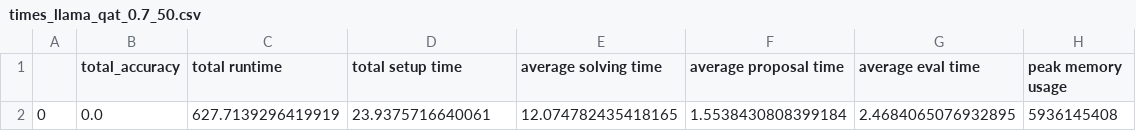
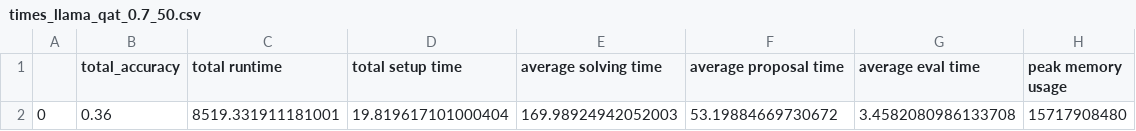
Before and after one commit to emilyworks/tot, a CSV file: times_llama_qat_0.7_50.csv, drawn as a sheet.

```diff
--- a/times_llama_qat_0.7_50.csv
+++ b/times_llama_qat_0.7_50.csv
@@ -1,2 +1,2 @@
 ,total_accuracy,total runtime,total setup time,average solving time,average proposal time,average eval time,peak memory usage
-0,0.0,627.7139296419919,23.9375716640061,12.074782435418165,1.5538430808399184,2.4684065076932895,5936145408
+0,0.36,8519.331911181001,19.819617101000404,169.98924942052003,53.19884669730672,3.4582080986133708,15717908480
```
Also changed, not shown: 4 other files.
